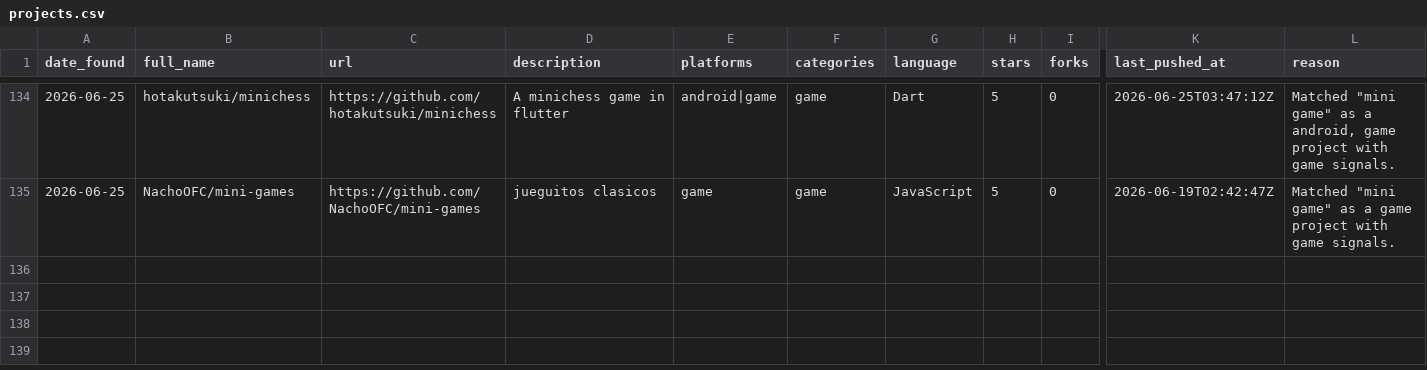
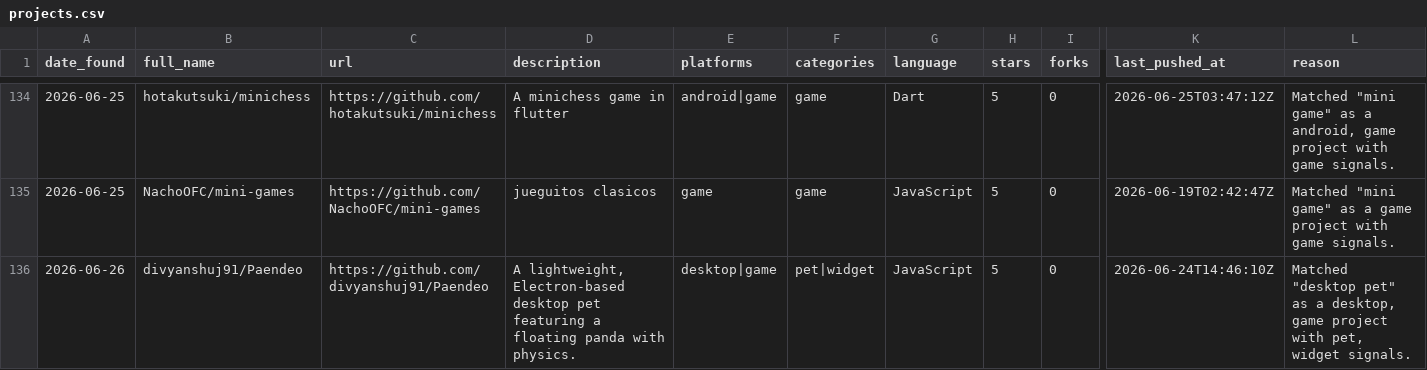
Before and after one commit to Dawsonqw/findProject, a CSV file: data/projects.csv, drawn as a sheet; only a part is shown, gaps mark what is left out; rows hold the shown columns only; the diff names each change by its address in the sheet, - before the commit and + after, or states it on an @@ line.

```diff
--- a/data/projects.csv
+++ b/data/projects.csv
+row 136: 2026-06-26 | divyanshuj91/Paendeo | https://github.com/divyanshuj91/Paendeo | A lightweight, Electron-based desktop pet featuring a floating panda with physics. | desktop|game | pet|widget | JavaScript | 5 | 0 | 2026-06-24T14:46:10Z | Matched "desktop pet" as a desktop, game project with pet, widget signals.
```
Also changed, not shown: 4 other files.
